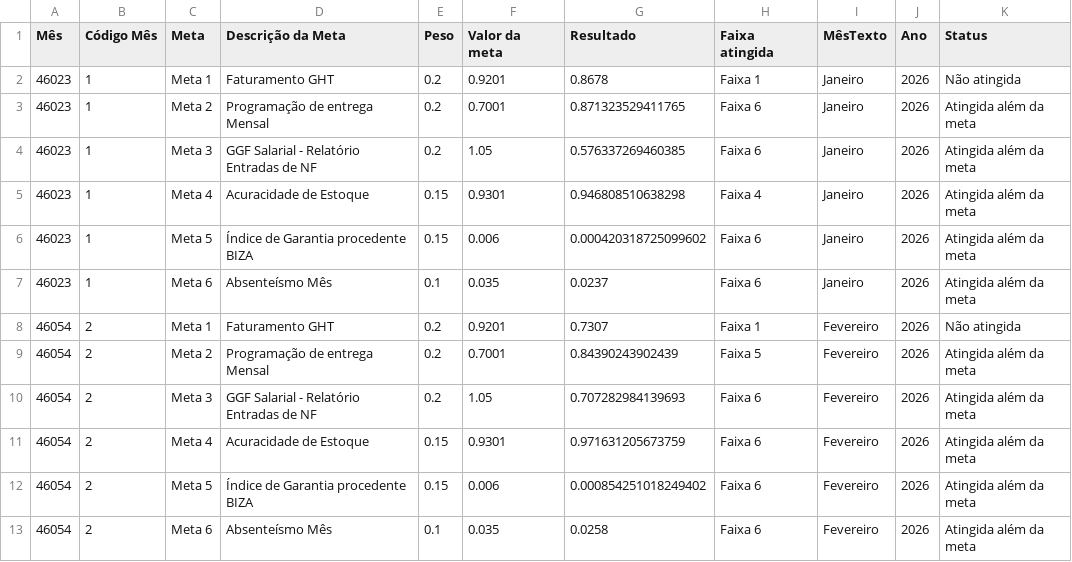
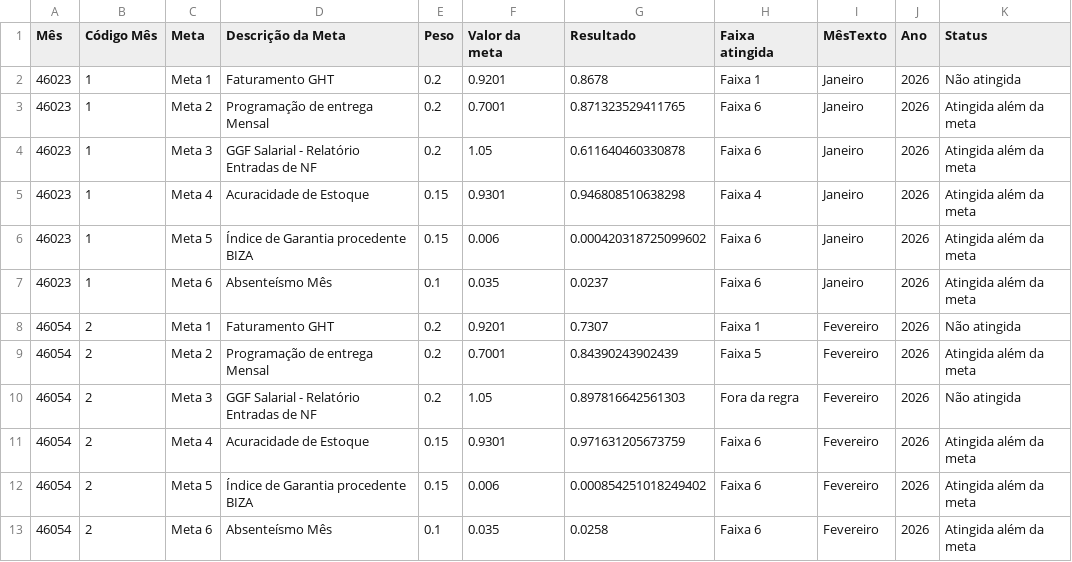
Before and after one commit to SGIBIZA/Painel-de-Metas-BIZA, a CSV file: Painel_metas_BIZA.csv, drawn as a sheet; only a part is shown; the diff covers the shown part only; the diff names each change by its address in the sheet, - before the commit and + after, or states it on an @@ line.

```diff
--- a/Painel_metas_BIZA.csv
+++ b/Painel_metas_BIZA.csv
-G4 (Resultado): 0.576337269460385
+G4 (Resultado): 0.611640460330878
-G10 (Resultado): 0.707282984139693
+G10 (Resultado): 0.897816642561303
-H10 (Faixa atingida): Faixa 6
+H10 (Faixa atingida): Fora da regra
-K10 (Status): Atingida além da meta
+K10 (Status): Não atingida
```
Also changed, not shown: 5 added rows and 4 edited cells elsewhere in this file, base_n3.csv.
